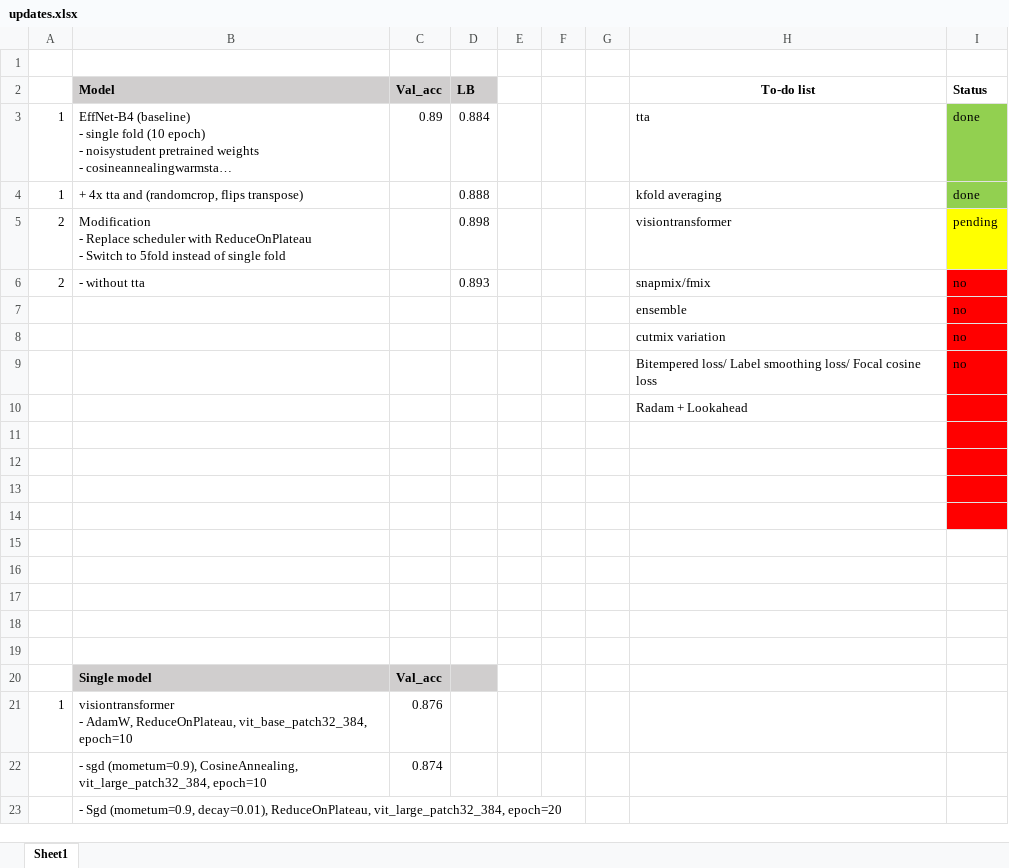
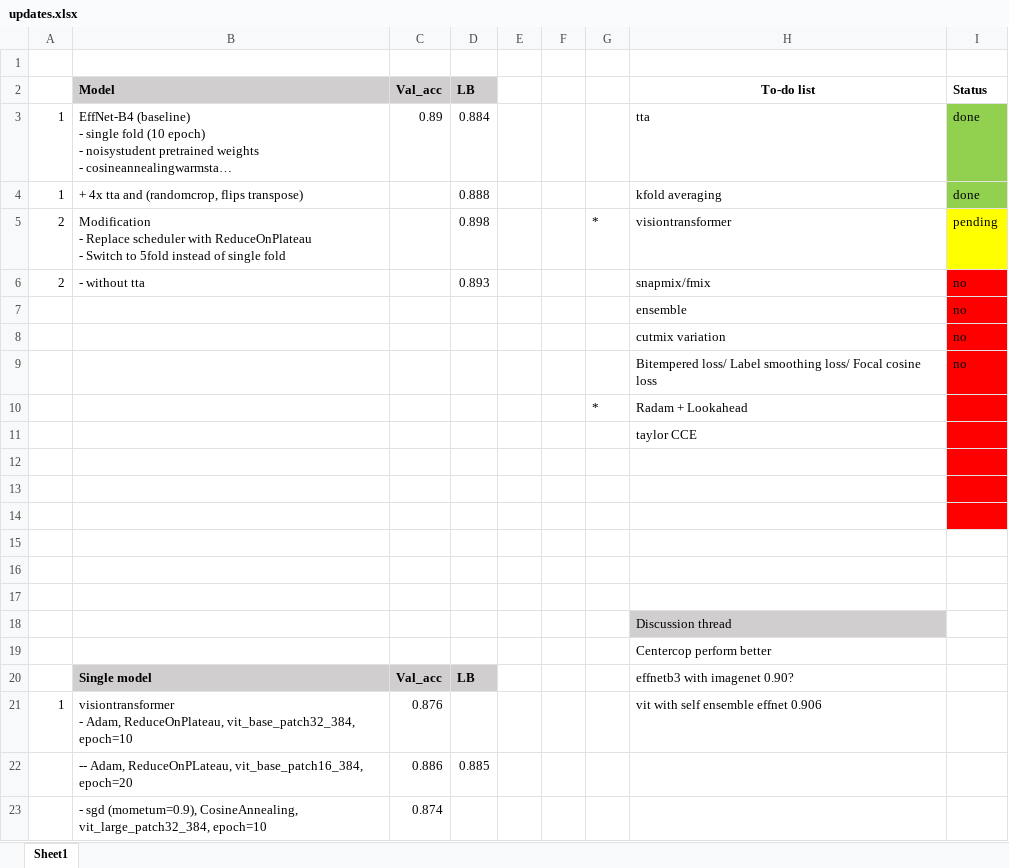
Before and after one commit to aqx95/cassava_kaggle, an Excel workbook: updates.xlsx, sheet Sheet1, drawn as a sheet; long unchanged cells end in …; values as stored, in another font and other column widths than the file's, no borders; removed rows and columns are numbered as before the commit, all else as after; ↵ is a line break in a cell; the diff names each change by its address in the sheet, - before the commit and + after, or states it on an @@ line.

Commit message:
updates.xlsx

```diff
--- a/updates.xlsx (sheet Sheet1)
+++ b/updates.xlsx (sheet Sheet1)
-G5: (empty)
+G5: *
+row 10:  |  |  |  |  |  | * | Radam + Lookahead
-H11 (To-do list): Radam + Lookahead
+H11 (To-do list): taylor CCE
-I15 fill: #FF0000
+I15 fill: none
-H18 (To-do list): (empty)
+H18 (To-do list): Discussion thread
-H18 fill: none
+H18 fill: #D0CECE
-H19 (To-do list): (empty)
+H19 (To-do list): Centercop perform better
-row 20: (empty)
+row 20:  | Single model | Val_acc | LB |  |  |  | effnetb3 with imagenet 0.90?
-B20:D20 fill: none
+B20:D20 fill: #D0CECE
-row 20:  | Single model | Val_acc
-B21 (Model): visiontransformer ↵ - AdamW, ReduceOnPlateau, vit_base_patch32_384,…
+B21 (Model): visiontransformer ↵ - Adam, ReduceOnPlateau, vit_base_patch32_384,…
-H21 (To-do list): (empty)
+H21 (To-do list): vit with self ensemble effnet 0.906
+row 22:  | -- Adam, ReduceOnPLateau, vit_base_patch16_384, epoch=20 | 0.886 | 0.885
-row 23:  | - Sgd (mometum=0.9, decay=0.01), ReduceOnPlateau, vit_large_patch32_384, epoch=20
```
